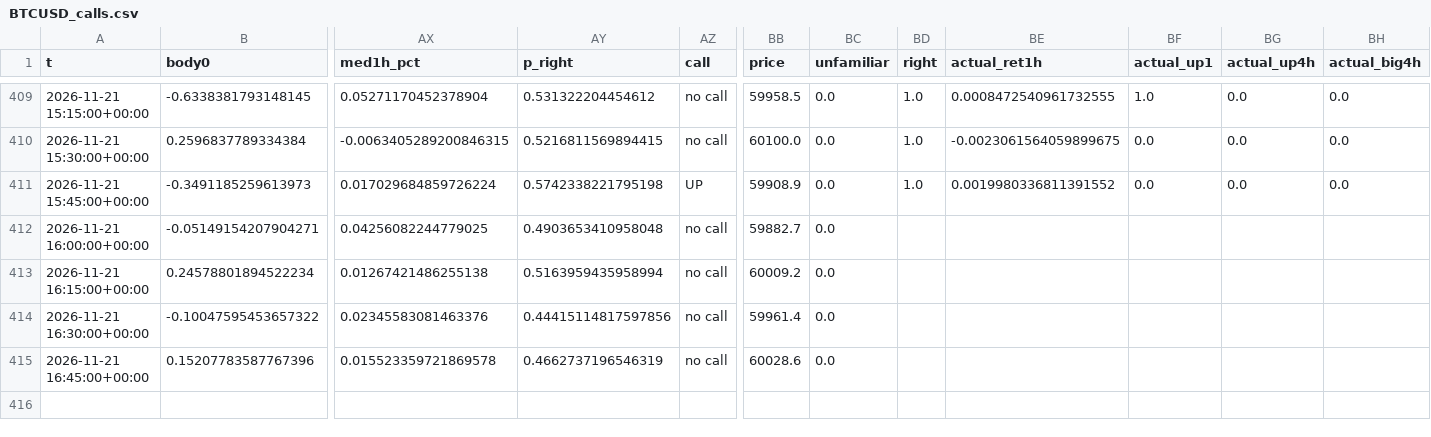
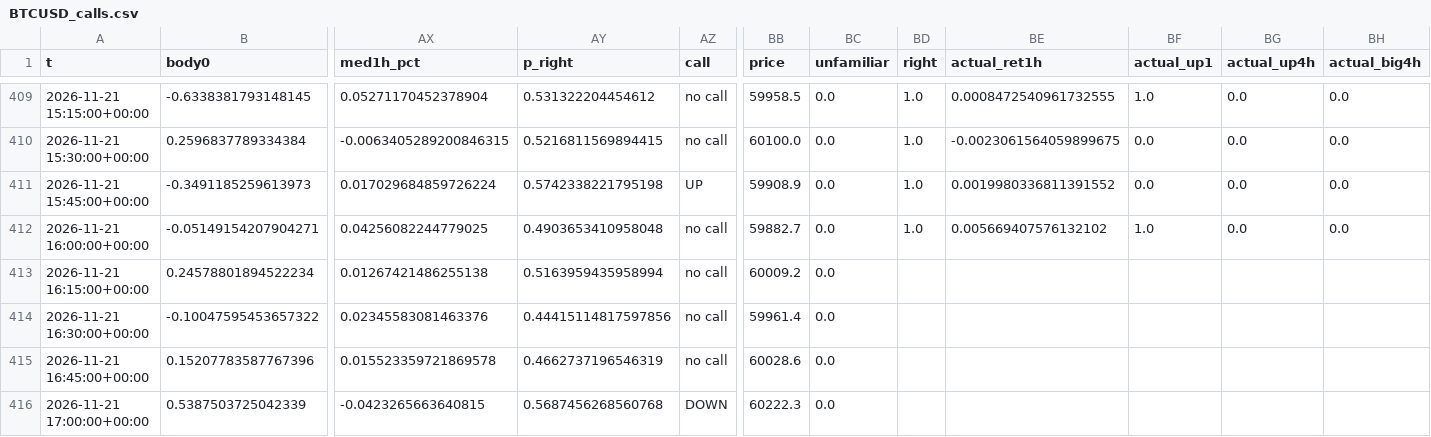
Before and after one commit to BlitzDragneel/Aura, a CSV file: memory/BTCUSD_calls.csv, drawn as a sheet; only a part is shown, gaps mark what is left out; rows hold the shown columns only; the diff names each change by its address in the sheet, - before the commit and + after, or states it on an @@ line.

```diff
--- a/memory/BTCUSD_calls.csv
+++ b/memory/BTCUSD_calls.csv
-BD412 (right): (empty)
+BD412 (right): 1.0
-BE412 (actual_ret1h): (empty)
+BE412 (actual_ret1h): 0.005669407576132102
-BF412 (actual_up1): (empty)
+BF412 (actual_up1): 1.0
-BG412 (actual_up4h): (empty)
+BG412 (actual_up4h): 0.0
-BH412 (actual_big4h): (empty)
+BH412 (actual_big4h): 0.0
+row 416: 2026-11-21 17:00:00+00:00 | 0.5387503725042339 | -0.0423265663640815 | 0.5687456268560768 | DOWN | 60222.3 | 0.0
```
Also changed, not shown: memory/XAGUSD_calls.csv, memory/XAUUSD_calls.csv, 25 other files.
